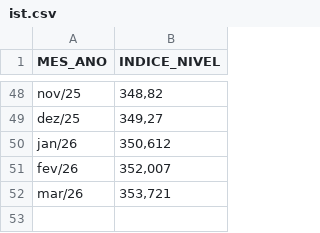
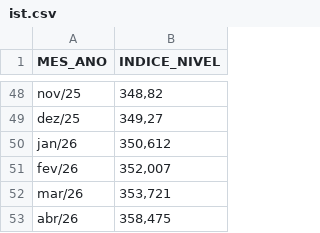
Before and after one commit to dlpenalva/Painel1, a CSV file: ist.csv, drawn as a sheet; only a part is shown, gaps mark what is left out.

Commit message:
Atualiza base IST

```diff
--- a/ist.csv
+++ b/ist.csv
@@ -52 +52,2 @@ fev/26;352,007
 mar/26;353,721
+abr/26;358,475
```
